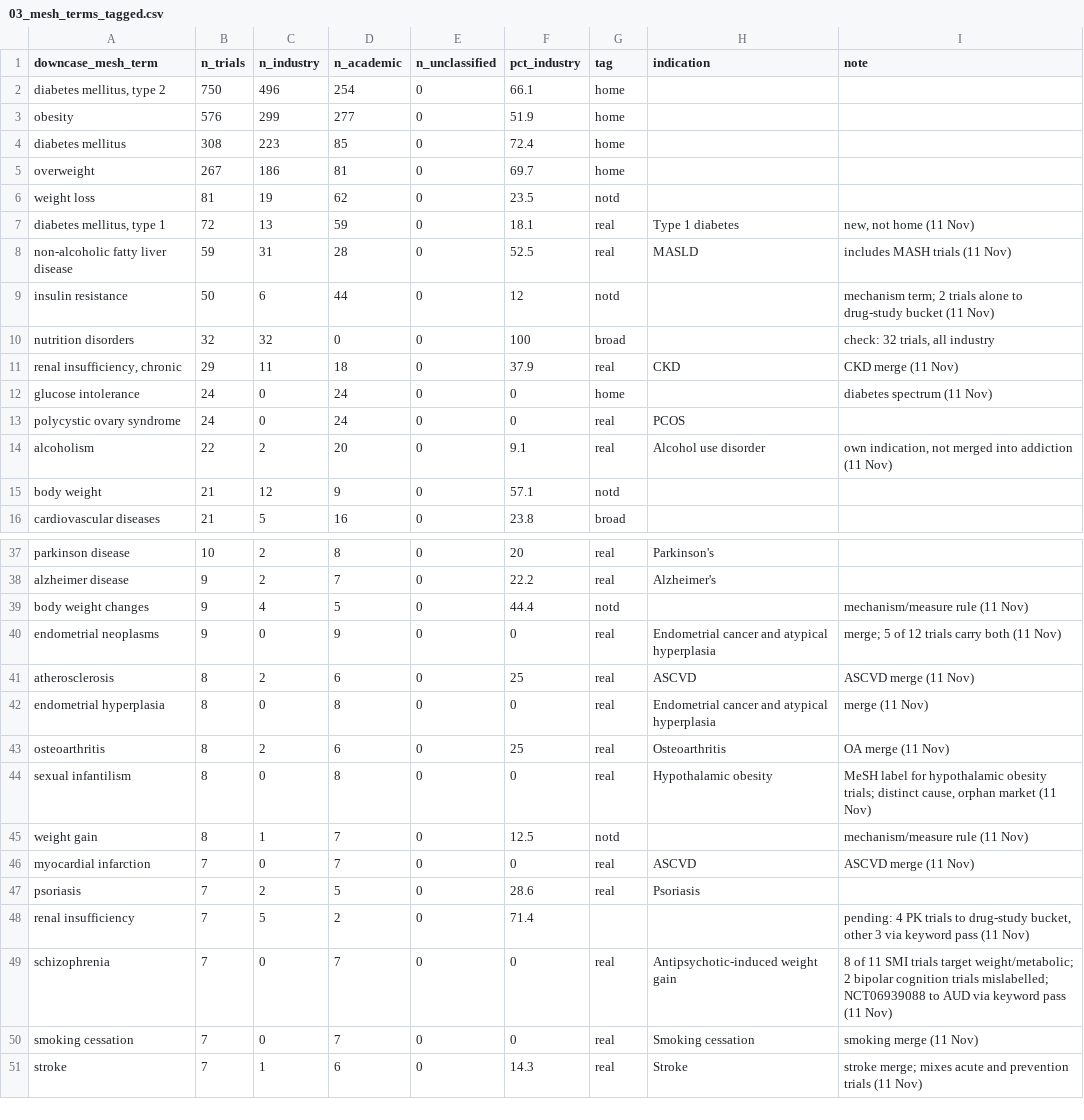
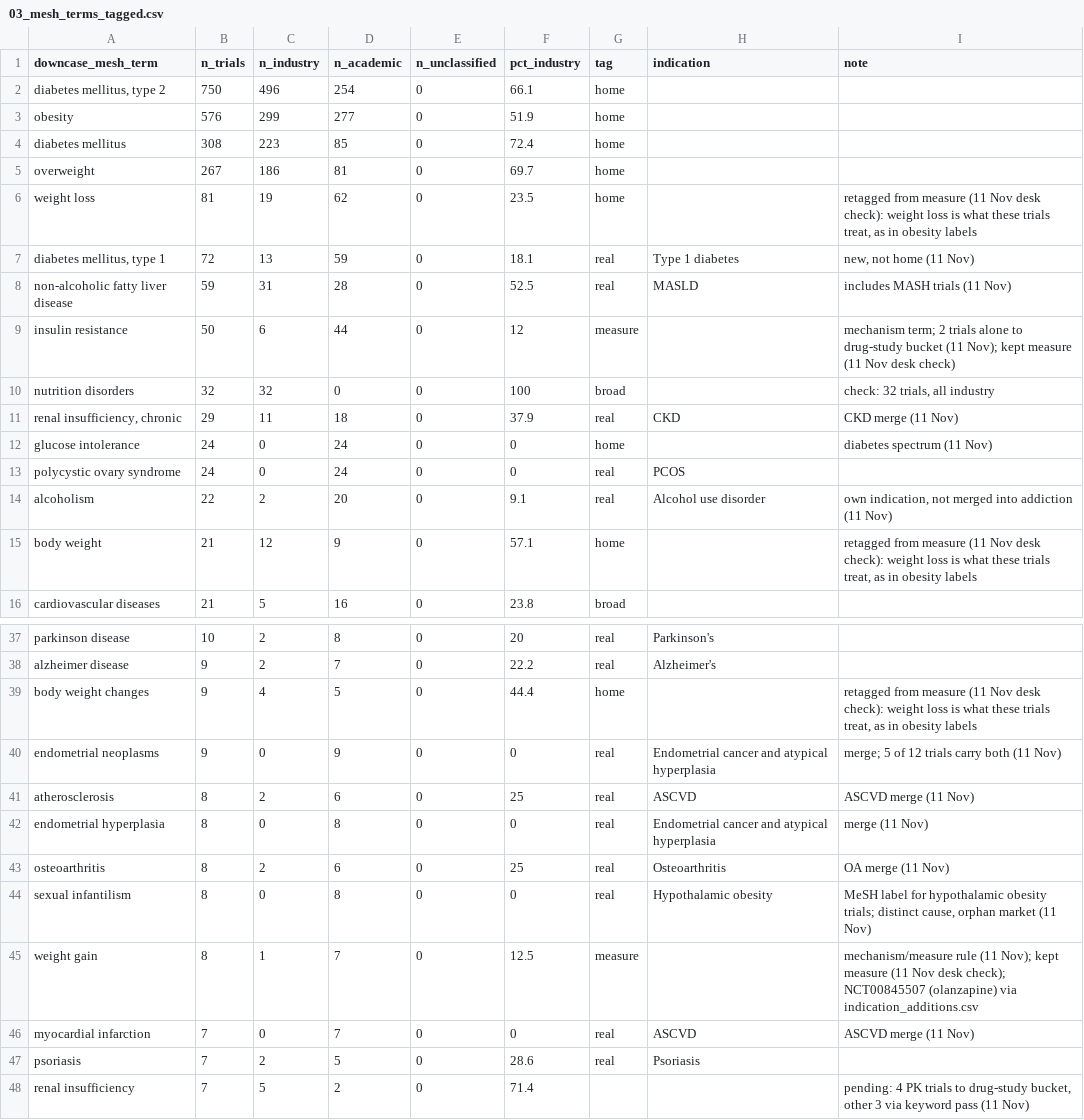
Before and after one commit to florencehsieh/glp1-beyond-diabetes, a CSV file: data/reference/03_mesh_terms_tagged.csv (was data/review/03_mesh_terms_tagged.csv), drawn as a sheet; only a part is shown, gaps mark what is left out; the shorter side is filled out with more unchanged rows; the diff covers the shown part only.

```diff
--- a/data/review/03_mesh_terms_tagged.csv
+++ b/data/reference/03_mesh_terms_tagged.csv
@@ -5,6 +5,6 @@ diabetes mellitus,308,223,85,0,72.4,home,,
 overweight,267,186,81,0,69.7,home,,
-weight loss,81,19,62,0,23.5,notd,,
+weight loss,81,19,62,0,23.5,home,,"retagged from measure (11 Nov desk check): weight loss is what these trials treat, as in obesity labels"
 "diabetes mellitus, type 1",72,13,59,0,18.1,real,Type 1 diabetes,"new, not home (11 Nov)"
 non-alcoholic fatty liver disease,59,31,28,0,52.5,real,MASLD,includes MASH trials (11 Nov)
-insulin resistance,50,6,44,0,12,notd,,mechanism term; 2 trials alone to drug-study bucket (11 Nov)
+insulin resistance,50,6,44,0,12,measure,,mechanism term; 2 trials alone to drug-study bucket (11 Nov); kept measure (11 Nov desk check)
 nutrition disorders,32,32,0,0,100,broad,,"check: 32 trials, all industry"
@@ -14,3 +14,3 @@ polycystic ovary syndrome,24,0,24,0,0,real,PCOS,
 alcoholism,22,2,20,0,9.1,real,Alcohol use disorder,"own indication, not merged into addiction (11 Nov)"
-body weight,21,12,9,0,57.1,notd,,
+body weight,21,12,9,0,57.1,home,,"retagged from measure (11 Nov desk check): weight loss is what these trials treat, as in obesity labels"
 cardiovascular diseases,21,5,16,0,23.8,broad,,
@@ -38,3 +38,3 @@ parkinson disease,10,2,8,0,20,real,Parkinson's,
 alzheimer disease,9,2,7,0,22.2,real,Alzheimer's,
-body weight changes,9,4,5,0,44.4,notd,,mechanism/measure rule (11 Nov)
+body weight changes,9,4,5,0,44.4,home,,"retagged from measure (11 Nov desk check): weight loss is what these trials treat, as in obesity labels"
 endometrial neoplasms,9,0,9,0,0,real,Endometrial cancer and atypical hyperplasia,merge; 5 of 12 trials carry both (11 Nov)
@@ -44,3 +44,3 @@ osteoarthritis,8,2,6,0,25,real,Osteoarthritis,OA merge (11 Nov)
 sexual infantilism,8,0,8,0,0,real,Hypothalamic obesity,"MeSH label for hypothalamic obesity trials; distinct cause, orphan market (11 Nov)"
-weight gain,8,1,7,0,12.5,notd,,mechanism/measure rule (11 Nov)
+weight gain,8,1,7,0,12.5,measure,,mechanism/measure rule (11 Nov); kept measure (11 Nov desk check); NCT00845507 (olanzapine) via indication_additions.csv
 myocardial infarction,7,0,7,0,0,real,ASCVD,ASCVD merge (11 Nov)
```
Also changed, not shown: 13 added rows and 6 edited cells elsewhere in this file, 9 other files.
